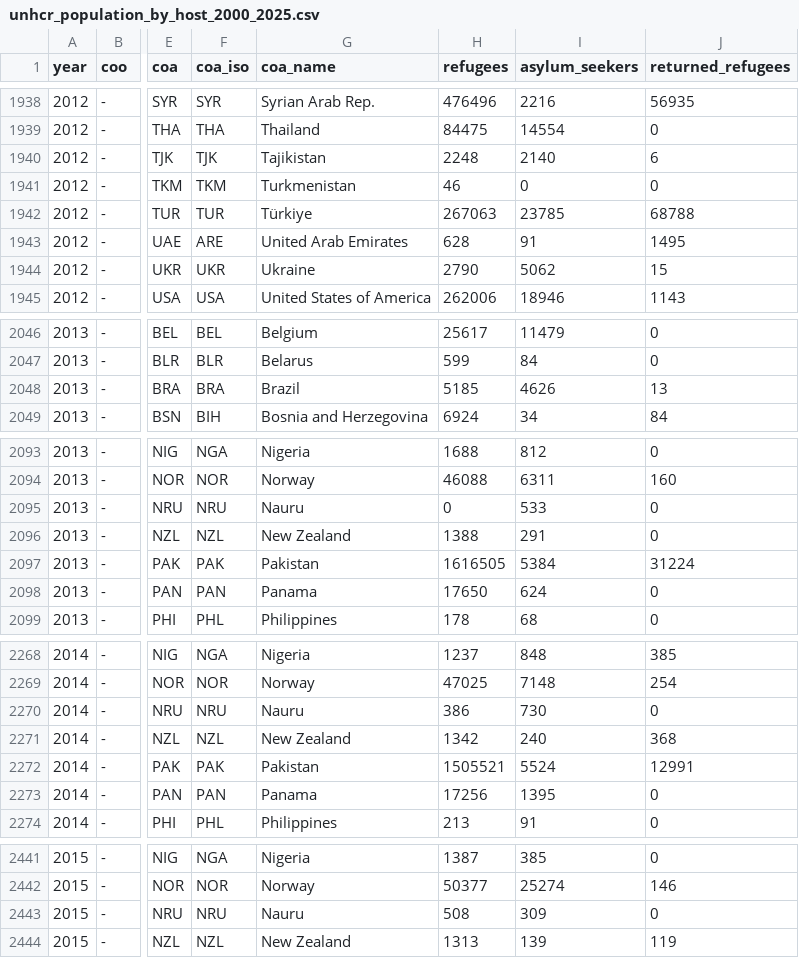
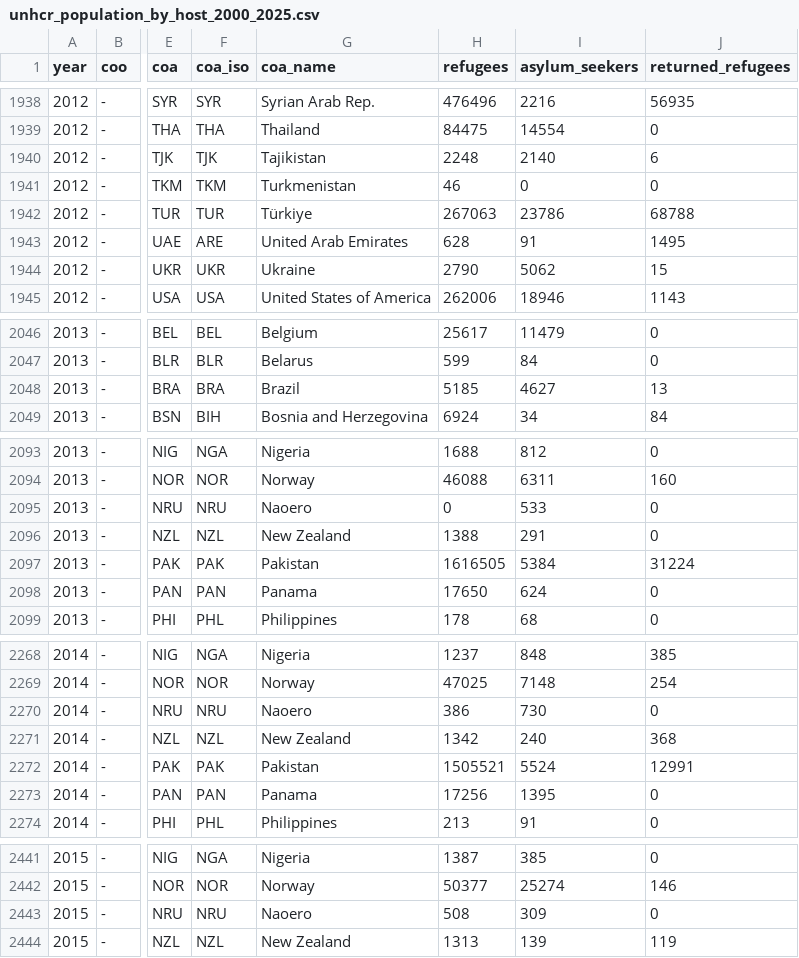
Before and after one commit to davidkleinrock-bot/displacement-change-monitor, a CSV file: data/raw/unhcr_population_by_host_2000_2025.csv, drawn as a sheet; only a part is shown, gaps mark what is left out; the diff covers the shown part only; the diff names each change by its address in the sheet, - before the commit and + after, or states it on an @@ line.

```diff
--- a/data/raw/unhcr_population_by_host_2000_2025.csv
+++ b/data/raw/unhcr_population_by_host_2000_2025.csv
-I1942 (asylum_seekers): 23785
+I1942 (asylum_seekers): 23786
-I2048 (asylum_seekers): 4626
+I2048 (asylum_seekers): 4627
-G2095 (coa_name): Nauru
+G2095 (coa_name): Naoero
-G2270 (coa_name): Nauru
+G2270 (coa_name): Naoero
-G2443 (coa_name): Nauru
+G2443 (coa_name): Naoero
```
Also changed, not shown: 1 moved row and 37 edited cells elsewhere in this file, data/processed/news-coverage.csv, data/raw/unhcr_population_by_origin_2000_2025.csv, 7 other files.
